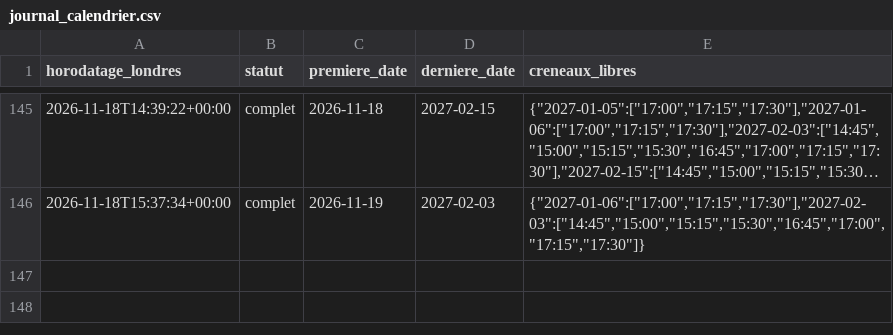
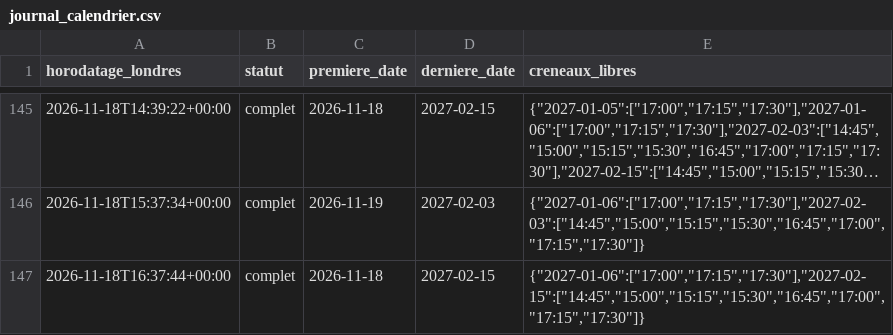
Before and after one commit to cyril-pngtest/claridges, a CSV file: claridges_data/journal_calendrier.csv, drawn as a sheet; only a part is shown, gaps mark what is left out; long unchanged cells end in …; the diff names each change by its address in the sheet, - before the commit and + after, or states it on an @@ line.

```diff
--- a/claridges_data/journal_calendrier.csv
+++ b/claridges_data/journal_calendrier.csv
+row 147: 2026-11-18T16:37:44+00:00 | complet | 2026-11-18 | 2027-02-15 | {"2027-01-06":["17:00","17:15","17:30"],"2027-02-15":["14:45","15:00","15:15","15:30","16:45","17:00","17:15","17:30"]}
```
